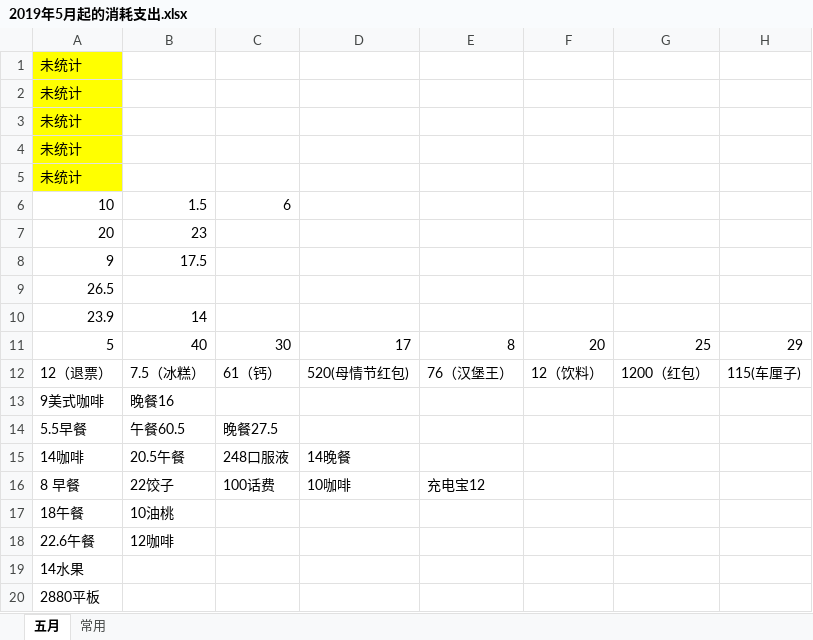
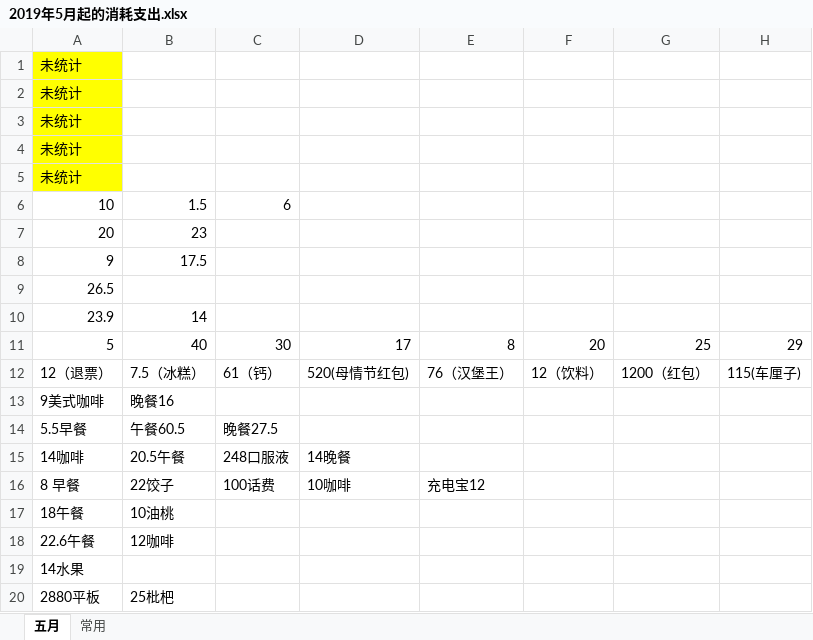
Before and after one commit to FangyeReady/GAME, an Excel workbook: DailyCost/2019年5月起的消耗支出.xlsx, sheet 五月, drawn as a sheet; values as stored, in another font and other column widths than the file's, no borders; the diff names each change by its address in the sheet, - before the commit and + after, or states it on an @@ line.

Commit message:
daily cost

```diff
--- a/DailyCost/2019年5月起的消耗支出.xlsx (sheet 五月)
+++ b/DailyCost/2019年5月起的消耗支出.xlsx (sheet 五月)
-B20: (empty)
+B20: 25枇杷
```
